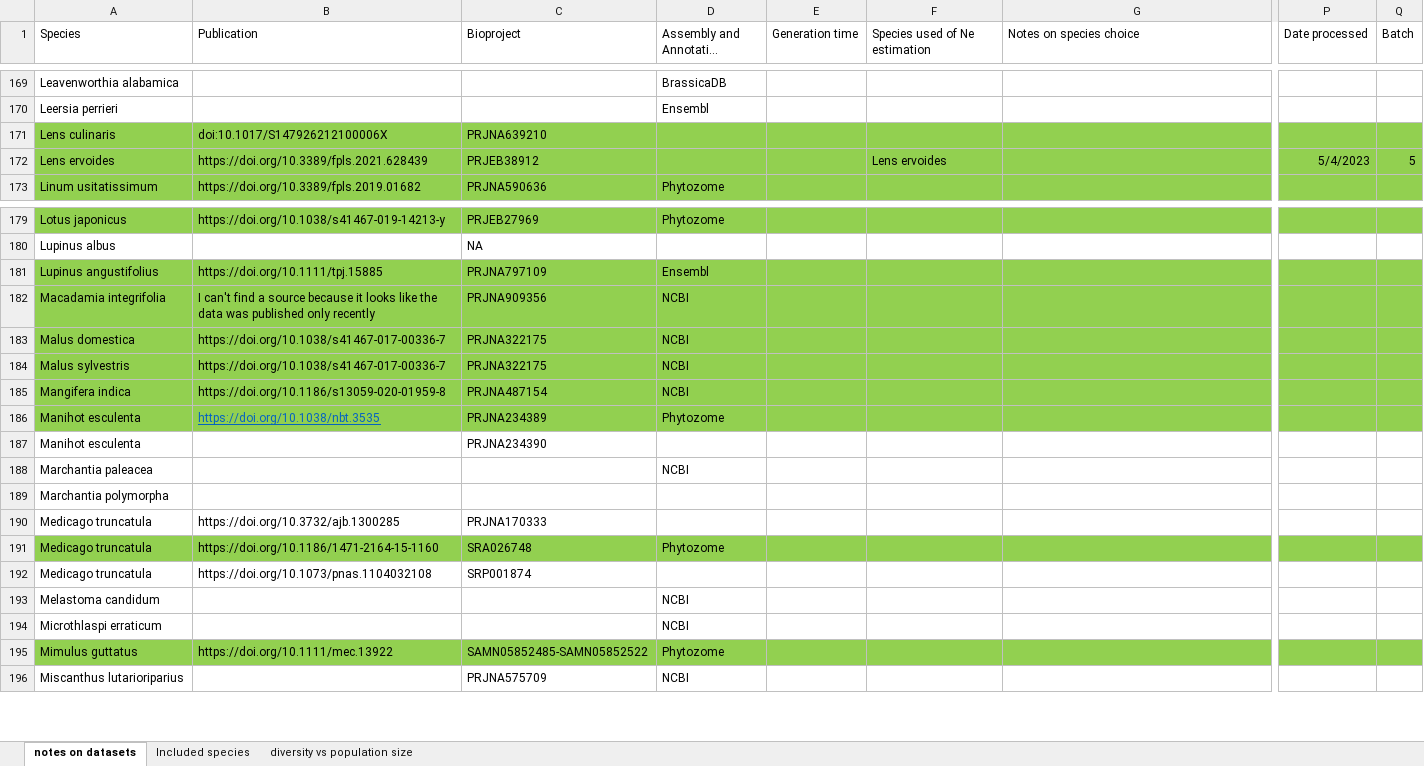
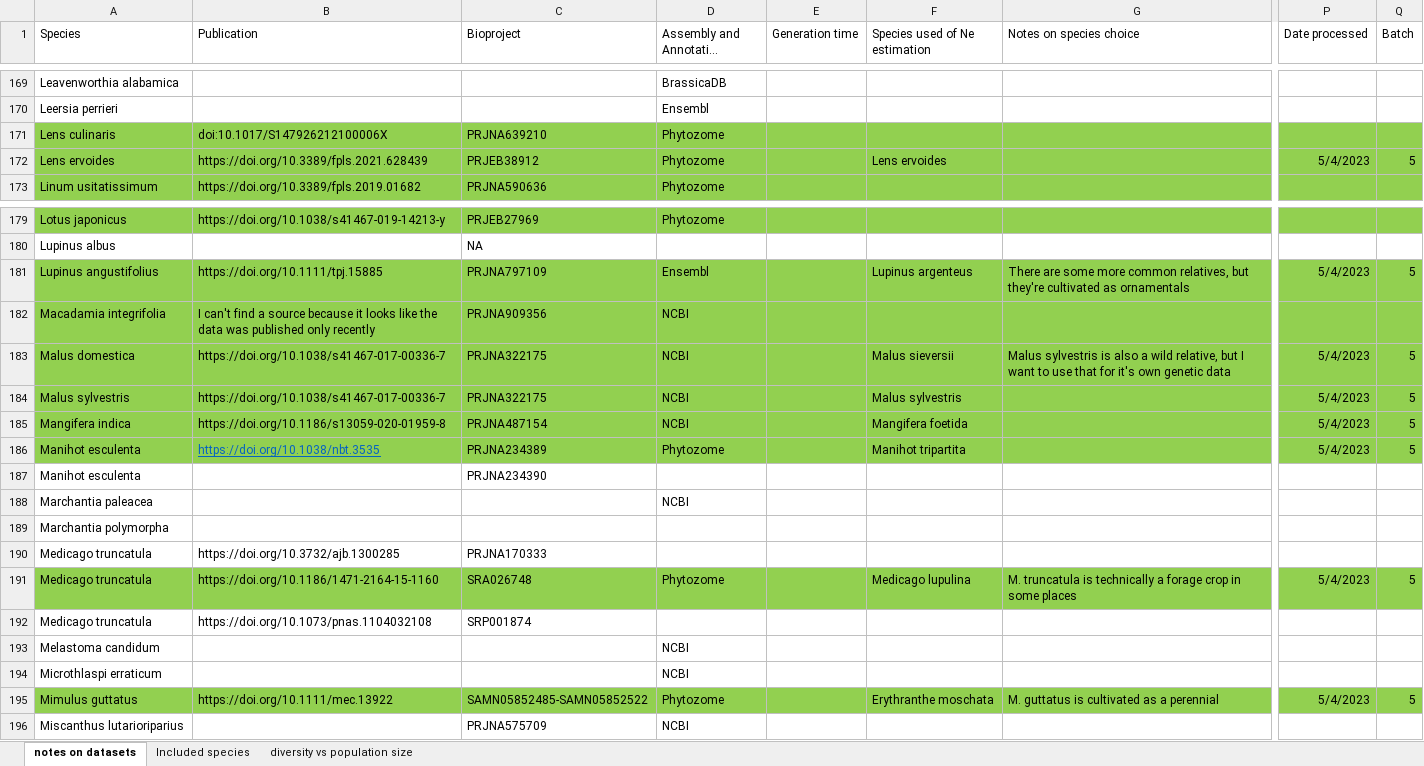
Before and after one commit to milesroberts-123/tajimasDacrossSpecies, an Excel workbook: doc/2022-10-04_allPlantPolymorphisms_bioprojects.xlsx, sheet notes on datasets, drawn as a sheet; only a part is shown, gaps mark what is left out; long unchanged cells end in …; values as stored, in another font and other column widths than the file's, no borders; the diff names each change by its address in the sheet, - before the commit and + after, or states it on an @@ line.

```diff
--- a/doc/2022-10-04_allPlantPolymorphisms_bioprojects.xlsx (sheet notes on datasets)
+++ b/doc/2022-10-04_allPlantPolymorphisms_bioprojects.xlsx (sheet notes on datasets)
-D171:D172 (Assembly and Annotation source): (empty)
+D171:D172 (Assembly and Annotation source): Phytozome
-F181 (Species used of Ne estimation): (empty)
+F181 (Species used of Ne estimation): Lupinus argenteus
-G181 (Notes on species choice): (empty)
+G181 (Notes on species choice): There are some more common relatives, but they're cultivated as ornamentals
-P181 (Date processed): (empty)
+P181 (Date processed): 5/4/2023
-Q181 (Batch): (empty)
+Q181 (Batch): 5
-F183 (Species used of Ne estimation): (empty)
+F183 (Species used of Ne estimation): Malus sieversii
-G183 (Notes on species choice): (empty)
+G183 (Notes on species choice): Malus sylvestris is also a wild relative, but I want to use that for it's own genetic data
-P183:P186 (Date processed): (empty)
+P183:P186 (Date processed): 5/4/2023
-Q183:Q186 (Batch): (empty)
+Q183:Q186 (Batch): 5
-F184 (Species used of Ne estimation): (empty)
+F184 (Species used of Ne estimation): Malus sylvestris
-F185 (Species used of Ne estimation): (empty)
+F185 (Species used of Ne estimation): Mangifera foetida
-F186 (Species used of Ne estimation): (empty)
+F186 (Species used of Ne estimation): Manihot tripartita
-F191 (Species used of Ne estimation): (empty)
+F191 (Species used of Ne estimation): Medicago lupulina
-G191 (Notes on species choice): (empty)
+G191 (Notes on species choice): M. truncatula is technically a forage crop in some places
-P191 (Date processed): (empty)
+P191 (Date processed): 5/4/2023
-Q191 (Batch): (empty)
+Q191 (Batch): 5
-F195 (Species used of Ne estimation): (empty)
+F195 (Species used of Ne estimation): Erythranthe moschata
-G195 (Notes on species choice): (empty)
+G195 (Notes on species choice): M. guttatus is cultivated as a perennial
-P195 (Date processed): (empty)
+P195 (Date processed): 5/4/2023
-Q195 (Batch): (empty)
+Q195 (Batch): 5
```
Also changed, not shown: 1 other file.
